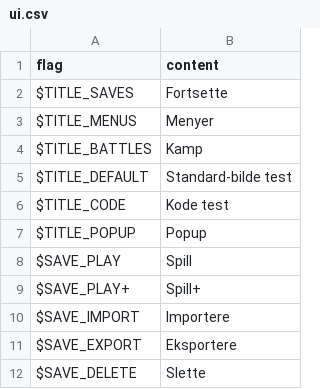
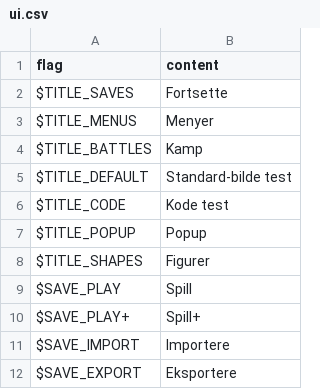
Before and after one commit to HaxeFlixel/flixel, a CSV file: User Interface/RPG Interface/assets/locales/nb-NO/ui.csv, drawn as a sheet; only a part is shown; the shorter side is filled out with more unchanged rows; the diff names each change by its address in the sheet, - before the commit and + after, or states it on an @@ line.

Commit message:
Updating demo to do stuff with FlxShapes

```diff
--- a/User Interface/RPG Interface/assets/locales/nb-NO/ui.csv
+++ b/User Interface/RPG Interface/assets/locales/nb-NO/ui.csv
+row 8: $TITLE_SHAPES | Figurer
```
Also changed, not shown: User Interface/RPG Interface/assets/locales/en-US/ui.csv, 5 other files.
